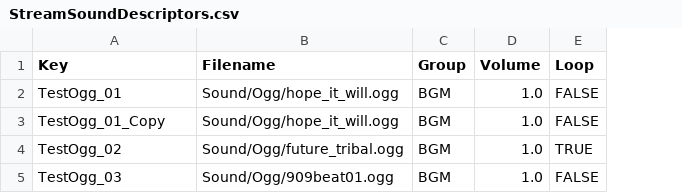
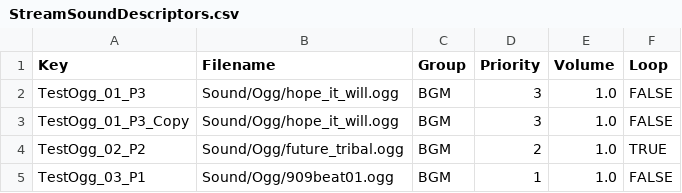
Before and after one commit to podo3501/ToyBox.Client, a CSV file: Game/Resources/Sound/StreamSoundDescriptors.csv, drawn as a sheet; the diff names each change by its address in the sheet, - before the commit and + after, or states it on an @@ line.

Commit message:
﻿maxvoice, maxstream 갯수 제한. voice pool 안에 voice를 하나로 합침. sound handle과 instance handle의 성격이 다르기 때문에 2가지의 핸들로 해서 작업. IDHandle과 GenerationalHandle로 구현. Handle Allocator로 재사용 가능한 핸들 구현. voice stealing static 관련쪽 구현.

```diff
--- a/Game/Resources/Sound/StreamSoundDescriptors.csv
+++ b/Game/Resources/Sound/StreamSoundDescriptors.csv
+column D (Priority), rows 2-5: 3 | 3 | 2 | 1
-A2 (Key): TestOgg_01
+A2 (Key): TestOgg_01_P3
-A3 (Key): TestOgg_01_Copy
+A3 (Key): TestOgg_01_P3_Copy
-A4 (Key): TestOgg_02
+A4 (Key): TestOgg_02_P2
-A5 (Key): TestOgg_03
+A5 (Key): TestOgg_03_P1
```
Also changed, not shown: 34 other files.
